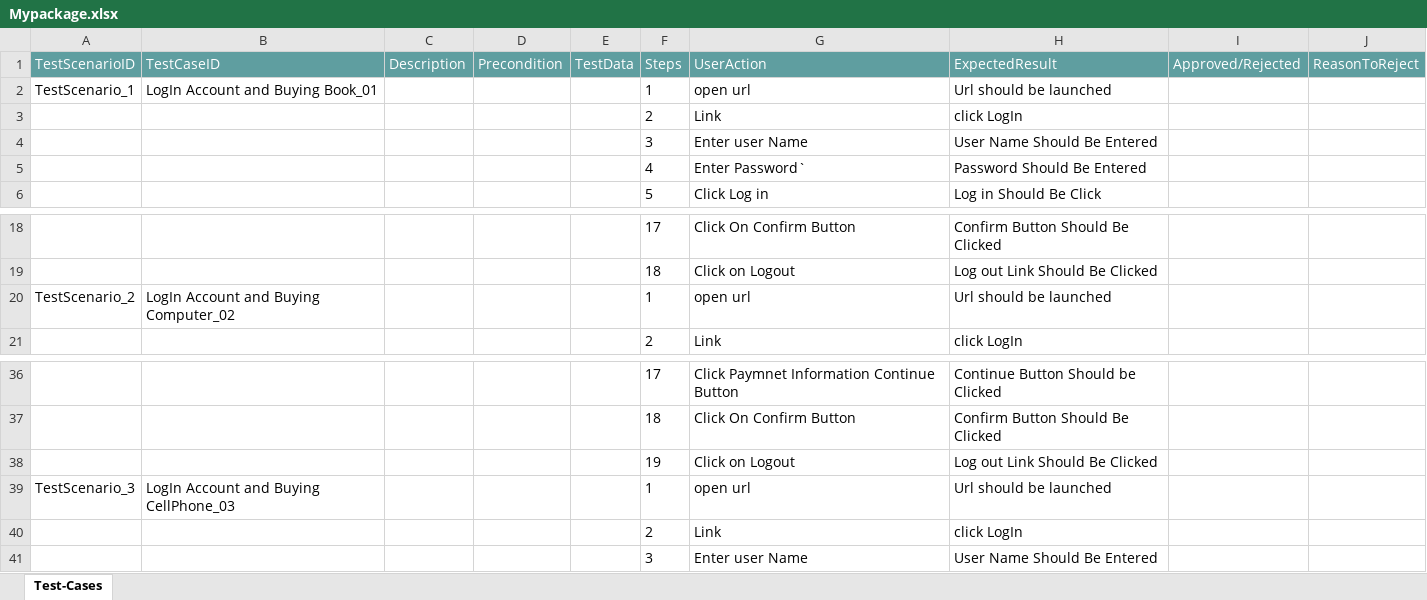
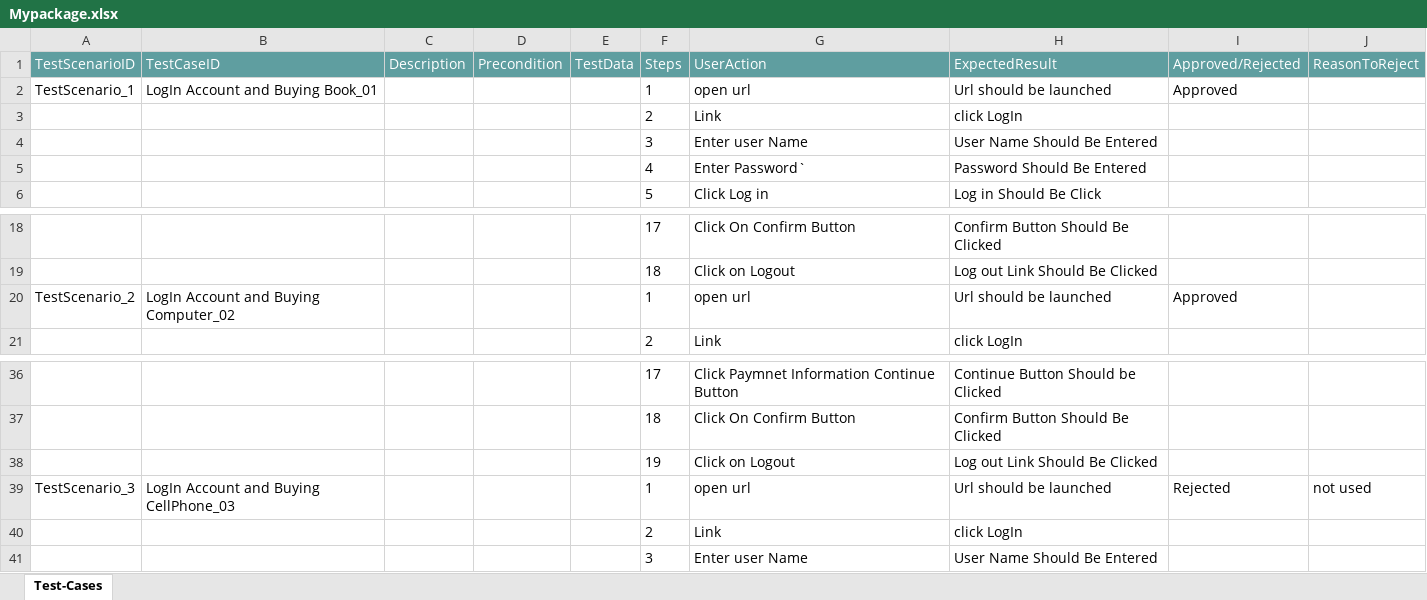
Before and after one commit to ShaikMohamedIrfan/SnapDummyDashboard, an Excel workbook: Mypackage.xlsx, sheet Test-Cases, drawn as a sheet; only a part is shown, gaps mark what is left out; values as stored, in another font and other column widths than the file's, no borders; table styles not drawn; the diff names each change by its address in the sheet, - before the commit and + after, or states it on an @@ line.

Commit message:
Add files via upload

```diff
--- a/Mypackage.xlsx (sheet Test-Cases)
+++ b/Mypackage.xlsx (sheet Test-Cases)
-I2 (Approved/Rejected): (empty)
+I2 (Approved/Rejected): Approved
-I20 (Approved/Rejected): (empty)
+I20 (Approved/Rejected): Approved
-I39 (Approved/Rejected): (empty)
+I39 (Approved/Rejected): Rejected
-J39 (ReasonToReject): (empty)
+J39 (ReasonToReject): not used
```
